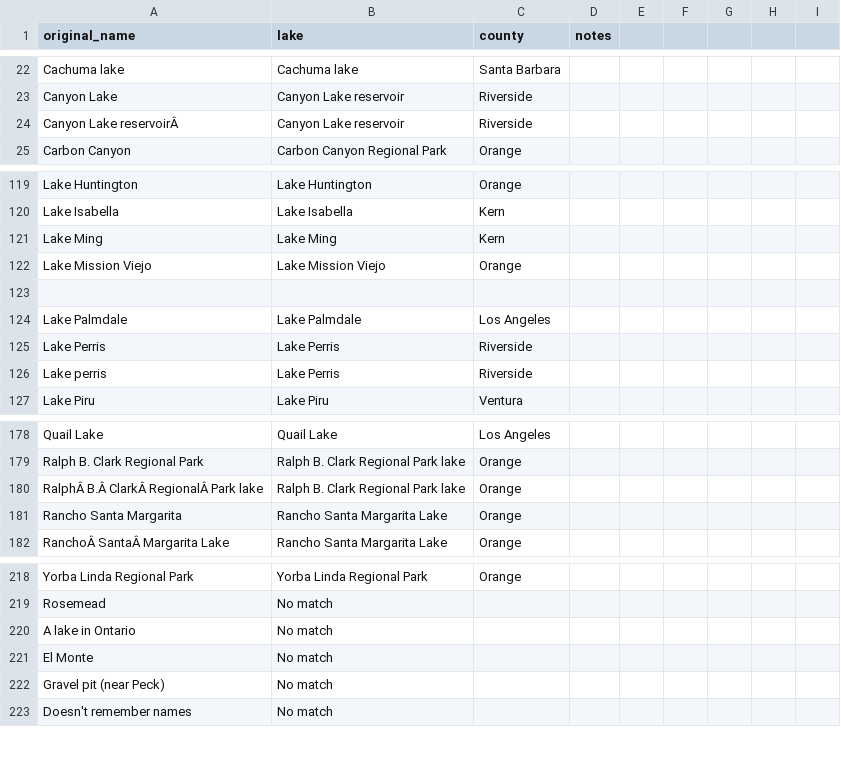
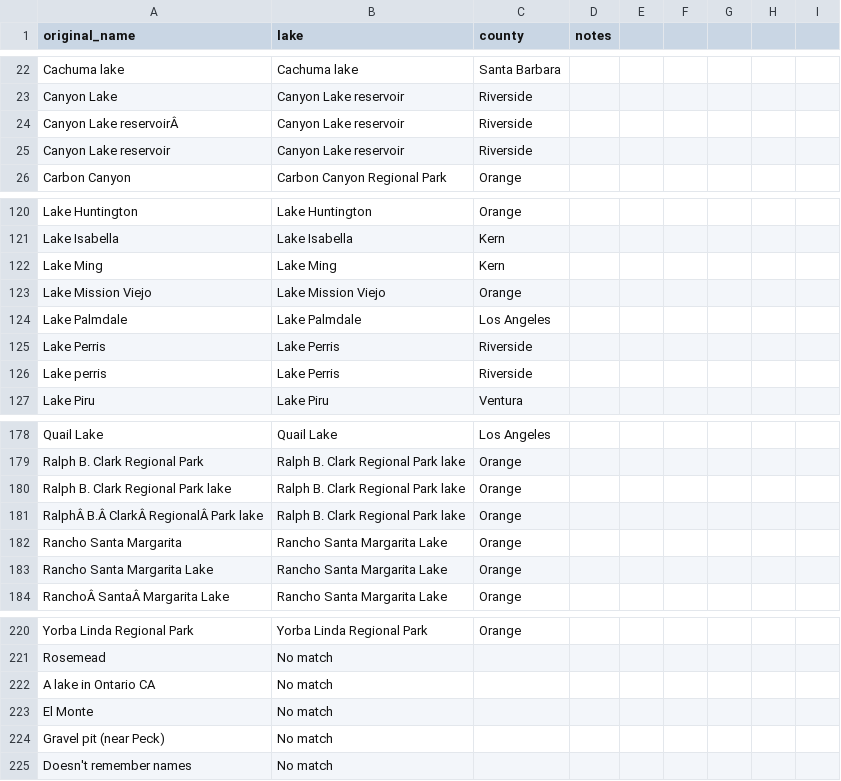
Before and after one commit to SCCWRP/R4-fishingsurvey, a CSV file: unique_lake_names_key.csv, drawn as a sheet; only a part is shown, gaps mark what is left out.

```diff
--- a/unique_lake_names_key.csv
+++ b/unique_lake_names_key.csv
@@ -24,2 +24,3 @@ Canyon Lake,Canyon Lake reservoir ,Riverside,,,,,,
 Canyon Lake reservoirÂ ,Canyon Lake reservoir ,Riverside,,,,,,
+Canyon Lake reservoir ,Canyon Lake reservoir ,Riverside,,,,,,
 Carbon Canyon,Carbon Canyon Regional Park,Orange,,,,,,
@@ -122,3 +123,2 @@ Lake Ming,Lake Ming,Kern ,,,,,,
 Lake Mission Viejo,Lake Mission Viejo,Orange,,,,,,
-,,,,,,,,
 Lake Palmdale,Lake Palmdale,Los Angeles,,,,,,
@@ -179,4 +179,6 @@ Quail Lake,Quail Lake,Los Angeles,,,,,,
 Ralph B. Clark Regional Park,Ralph B. Clark Regional Park lake,Orange,,,,,,
+Ralph B. Clark Regional Park lake,Ralph B. Clark Regional Park lake,Orange,,,,,,
 RalphÂ B.Â ClarkÂ RegionalÂ Park lake,Ralph B. Clark Regional Park lake,Orange,,,,,,
 Rancho Santa Margarita,Rancho Santa Margarita Lake,Orange,,,,,,
+Rancho Santa Margarita Lake,Rancho Santa Margarita Lake,Orange,,,,,,
 RanchoÂ SantaÂ Margarita Lake,Rancho Santa Margarita Lake,Orange,,,,,,
@@ -219,3 +221,3 @@ Yorba Linda Regional Park,Yorba Linda Regional Park,Orange,,,,,,
 Rosemead,No match,,,,,,,
-A lake in Ontario,No match,,,,,,,
+A lake in Ontario CA,No match,,,,,,,
 El Monte,No match,,,,,,,
```
Also changed, not shown: 2 other files.
